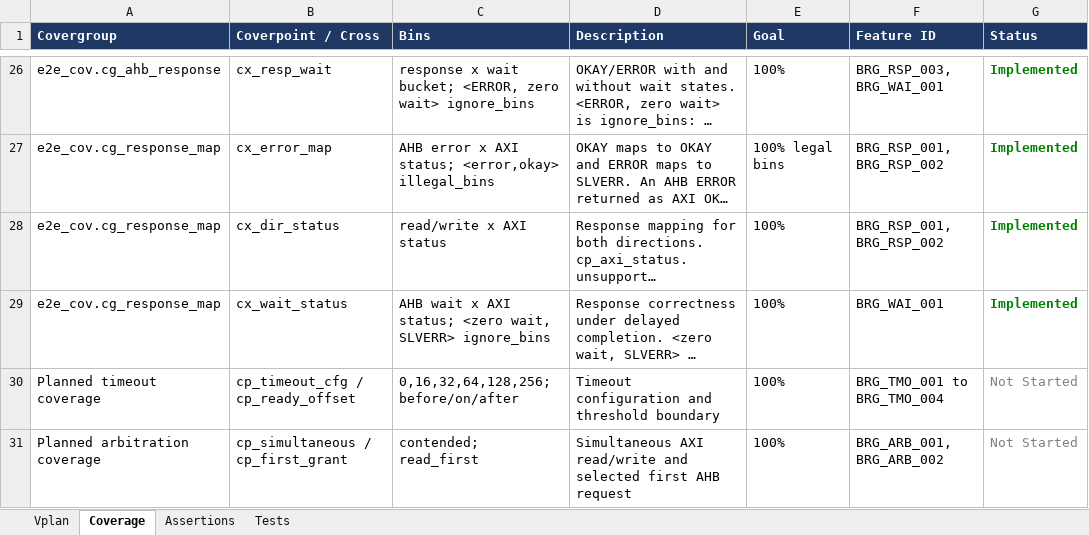
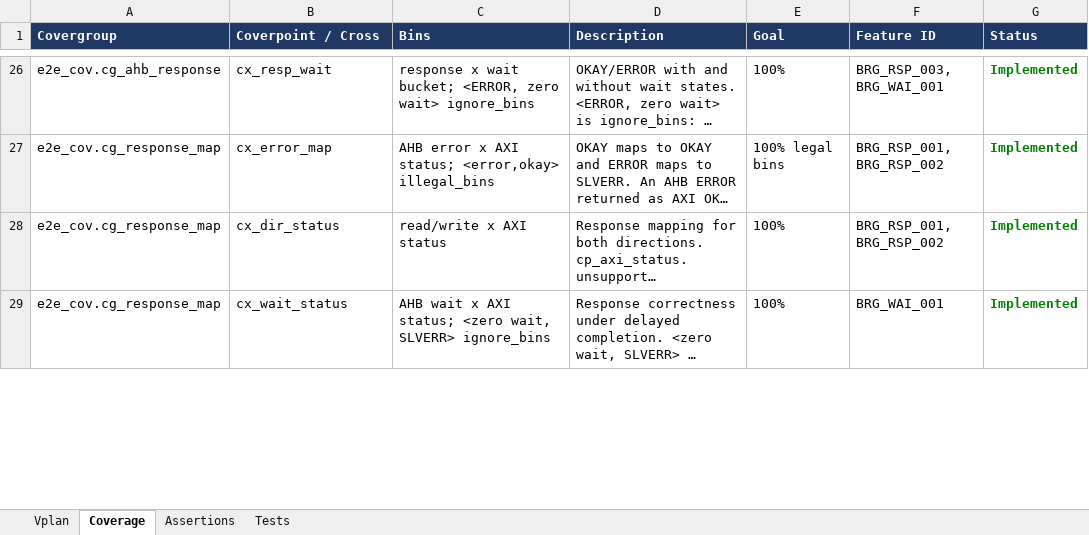
Before and after one commit to legiahuy15/axi4-ahblite-bridge, an Excel workbook: 00_doc/axi_ahblite_bridge_vplan.xlsx, sheet Coverage, drawn as a sheet; only a part is shown, gaps mark what is left out; long unchanged cells end in …; values as stored, in another font and other column widths than the file's, no borders; removed rows and columns are numbered as before the commit, all else as after; the diff covers the shown part only; the diff names each change by its address in the sheet, - before the commit and + after, or states it on an @@ line.

```diff
--- a/00_doc/axi_ahblite_bridge_vplan.xlsx (sheet Coverage)
+++ b/00_doc/axi_ahblite_bridge_vplan.xlsx (sheet Coverage)
-row 30: Planned timeout coverage | cp_timeout_cfg / cp_ready_offset | 0,16,32,64,128,256; before/on/after | Timeout configuration and threshold boundary | 100% | BRG_TMO_001 to BRG_TMO_004 | Not Started
-row 31: Planned arbitration coverage | cp_simultaneous / cp_first_grant | contended; read_first | Simultaneous AXI read/write and selected first AHB request | 100% | BRG_ARB_001, BRG_ARB_002 | Not Started
```
Also changed, not shown: 4 added rows and 1 removed row elsewhere in this sheet, sheet Tests, sheet Vplan, 8 other files.
